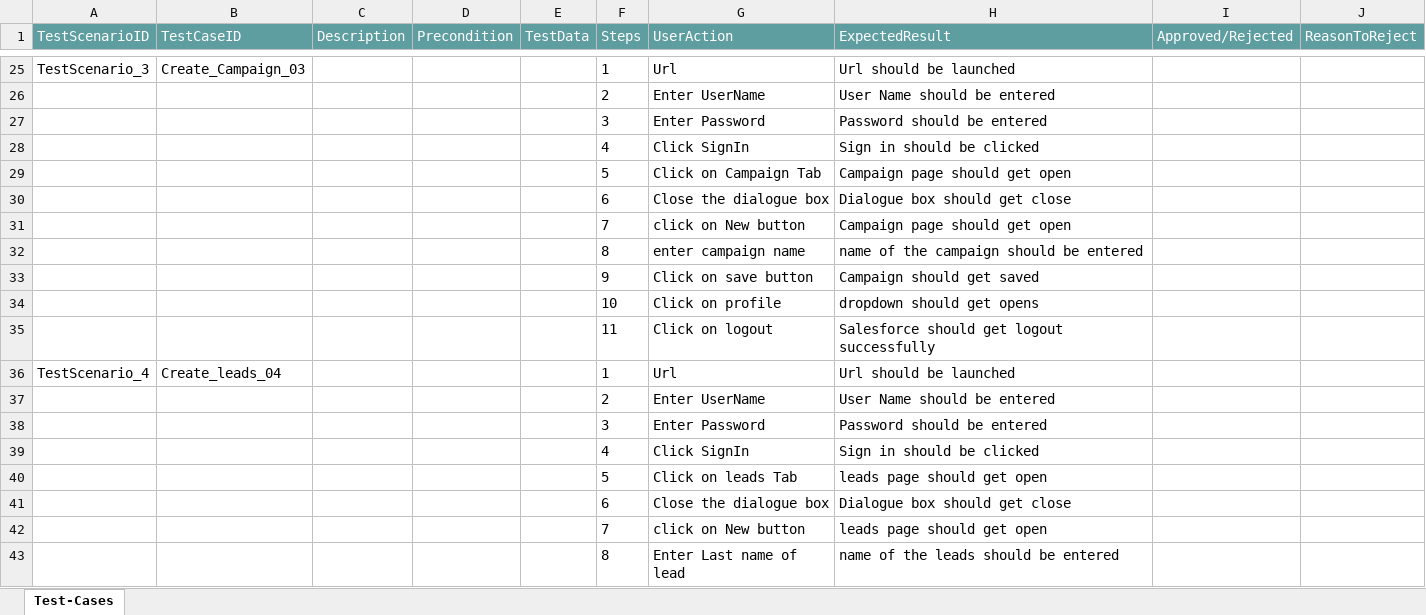
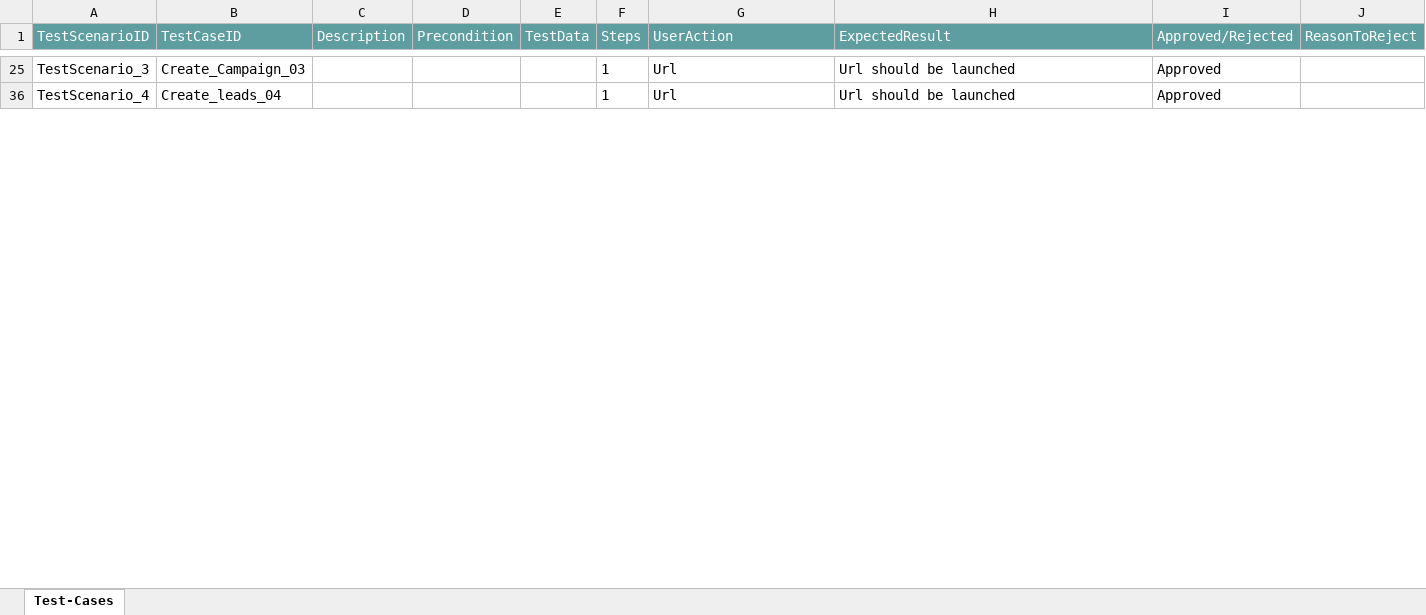
Before and after one commit to ShaikMohamedIrfan/SNAPTEST25, an Excel workbook: sal.xlsx, sheet Test-Cases, drawn as a sheet; only a part is shown, gaps mark what is left out; values as stored, in another font and other column widths than the file's, no borders; table styles not drawn; the diff covers the shown part only; the diff names each change by its address in the sheet, - before the commit and + after, or states it on an @@ line.

```diff
--- a/sal.xlsx (sheet Test-Cases)
+++ b/sal.xlsx (sheet Test-Cases)
-I25 (Approved/Rejected): (empty)
+I25 (Approved/Rejected): Approved
@@ row 26 hidden:  |  |  |  |  | 2 | Enter UserName | User Name should be entered @@
@@ row 27 hidden:  |  |  |  |  | 3 | Enter Password | Password should be entered @@
@@ row 28 hidden:  |  |  |  |  | 4 | Click SignIn | Sign in should be clicked @@
@@ row 29 hidden:  |  |  |  |  | 5 | Click on Campaign Tab | Campaign page should get open @@
@@ row 30 hidden:  |  |  |  |  | 6 | Close the dialogue box | Dialogue box should get close @@
@@ row 31 hidden:  |  |  |  |  | 7 | click on New button | Campaign page should get open @@
@@ row 32 hidden:  |  |  |  |  | 8 | enter campaign name | name of the campaign should be entered @@
@@ row 33 hidden:  |  |  |  |  | 9 | Click on save button | Campaign should get saved @@
@@ row 34 hidden:  |  |  |  |  | 10 | Click on profile | dropdown should get opens @@
@@ row 35 hidden:  |  |  |  |  | 11 | Click on logout | Salesforce should get logout successfully @@
-I36 (Approved/Rejected): (empty)
+I36 (Approved/Rejected): Approved
@@ row 37 hidden:  |  |  |  |  | 2 | Enter UserName | User Name should be entered @@
@@ row 38 hidden:  |  |  |  |  | 3 | Enter Password | Password should be entered @@
@@ row 39 hidden:  |  |  |  |  | 4 | Click SignIn | Sign in should be clicked @@
@@ row 40 hidden:  |  |  |  |  | 5 | Click on leads Tab | leads page should get open @@
@@ row 41 hidden:  |  |  |  |  | 6 | Close the dialogue box | Dialogue box should get close @@
@@ row 42 hidden:  |  |  |  |  | 7 | click on New button | leads page should get open @@
@@ row 43 hidden:  |  |  |  |  | 8 | Enter Last name of lead | name of the leads should be entered @@
```
Also changed, not shown: 64 hidden or unhidden rows and 5 edited cells elsewhere in this sheet.
